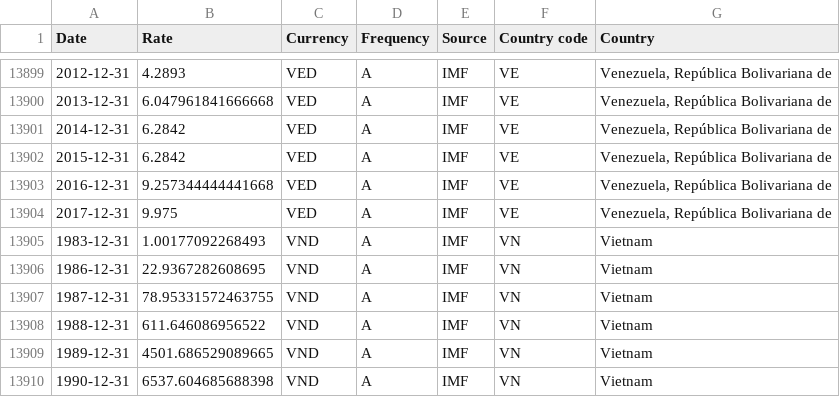
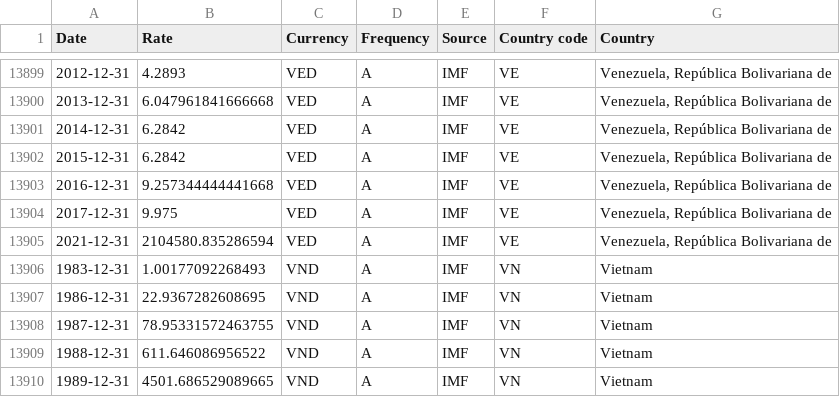
Before and after one commit to codeforIATI/imf-exchangerates, a CSV file: imf_exchangerates_A_ENDA_USD.csv, drawn as a sheet; only a part is shown, gaps mark what is left out; the shorter side is filled out with more unchanged rows.

```diff
--- a/imf_exchangerates_A_ENDA_USD.csv
+++ b/imf_exchangerates_A_ENDA_USD.csv
@@ -13904,2 +13904,3 @@ Date,Rate,Currency,Frequency,Source,Country code,Country
 2017-12-31,9.975,VED,A,IMF,VE,"Venezuela, República Bolivariana de"
+2021-12-31,2104580.835286594,VED,A,IMF,VE,"Venezuela, República Bolivariana de"
 1983-12-31,1.00177092268493,VND,A,IMF,VN,Vietnam
```
Also changed, not shown: 3 other files.
